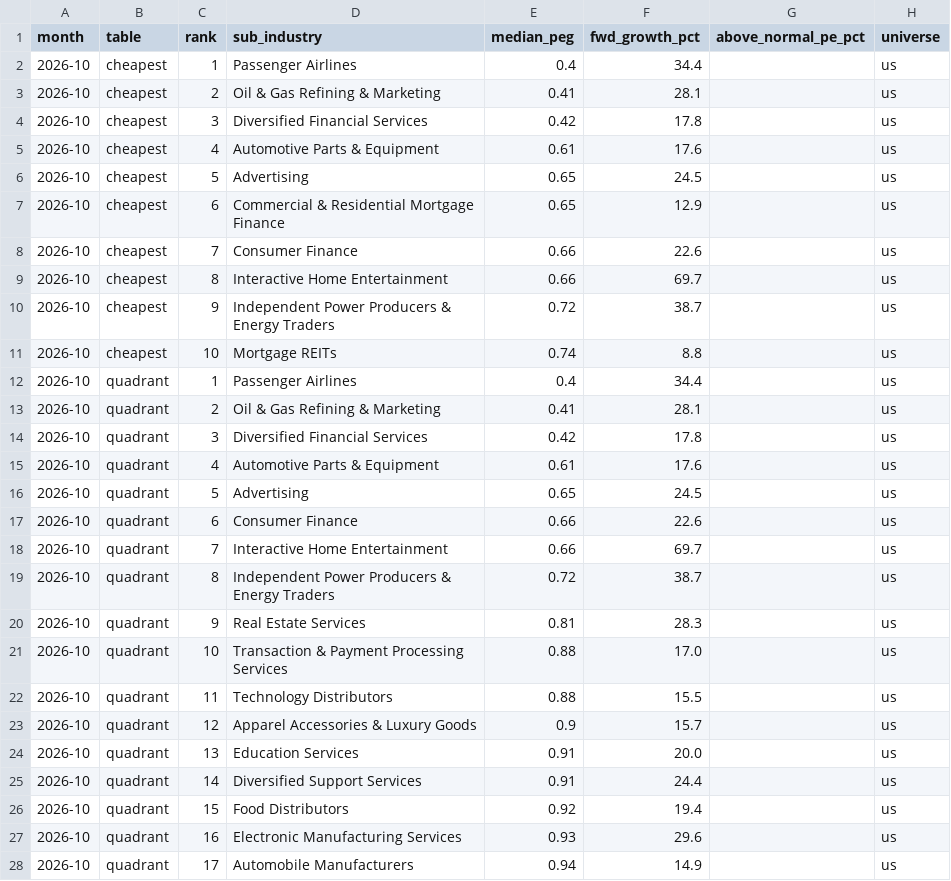
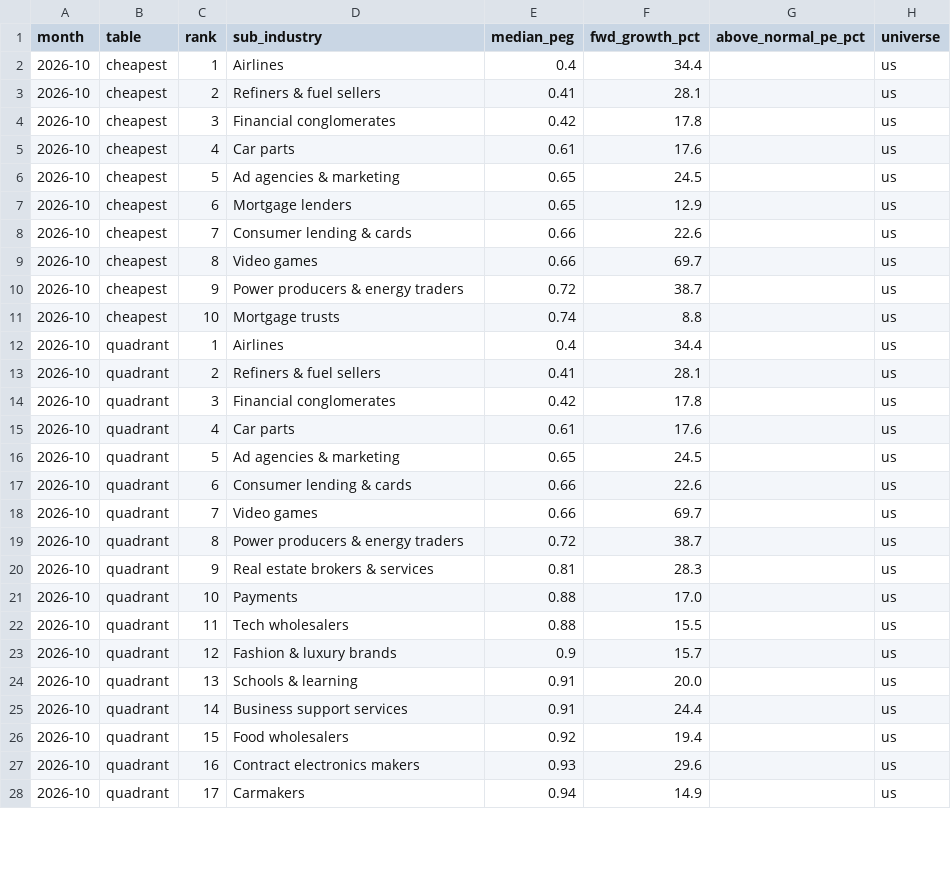
Before and after one commit to danielbechenea/tickerseer-open-data, a CSV file: valuation-temperature/2026-10.csv, drawn as a sheet; only a part is shown; the diff covers the shown part only.

Commit message:
Monthly refresh 2026-10-13

```diff
--- a/valuation-temperature/2026-10.csv
+++ b/valuation-temperature/2026-10.csv
@@ -1,28 +1,28 @@
 month,table,rank,sub_industry,median_peg,fwd_growth_pct,above_normal_pe_pct,universe
-2026-10,cheapest,1,Passenger Airlines,0.4,34.4,,us
-2026-10,cheapest,2,Oil & Gas Refining & Marketing,0.41,28.1,,us
-2026-10,cheapest,3,Diversified Financial Services,0.42,17.8,,us
-2026-10,cheapest,4,Automotive Parts & Equipment,0.61,17.6,,us
-2026-10,cheapest,5,Advertising,0.65,24.5,,us
-2026-10,cheapest,6,Commercial & Residential Mortgage Finance,0.65,12.9,,us
-2026-10,cheapest,7,Consumer Finance,0.66,22.6,,us
-2026-10,cheapest,8,Interactive Home Entertainment,0.66,69.7,,us
-2026-10,cheapest,9,Independent Power Producers & Energy Traders,0.72,38.7,,us
-2026-10,cheapest,10,Mortgage REITs,0.74,8.8,,us
-2026-10,quadrant,1,Passenger Airlines,0.4,34.4,,us
-2026-10,quadrant,2,Oil & Gas Refining & Marketing,0.41,28.1,,us
-2026-10,quadrant,3,Diversified Financial Services,0.42,17.8,,us
-2026-10,quadrant,4,Automotive Parts & Equipment,0.61,17.6,,us
-2026-10,quadrant,5,Advertising,0.65,24.5,,us
-2026-10,quadrant,6,Consumer Finance,0.66,22.6,,us
-2026-10,quadrant,7,Interactive Home Entertainment,0.66,69.7,,us
-2026-10,quadrant,8,Independent Power Producers & Energy Traders,0.72,38.7,,us
-2026-10,quadrant,9,Real Estate Services,0.81,28.3,,us
-2026-10,quadrant,10,Transaction & Payment Processing Services,0.88,17.0,,us
-2026-10,quadrant,11,Technology Distributors,0.88,15.5,,us
-2026-10,quadrant,12,Apparel Accessories & Luxury Goods,0.9,15.7,,us
-2026-10,quadrant,13,Education Services,0.91,20.0,,us
-2026-10,quadrant,14,Diversified Support Services,0.91,24.4,,us
-2026-10,quadrant,15,Food Distributors,0.92,19.4,,us
-2026-10,quadrant,16,Electronic Manufacturing Services,0.93,29.6,,us
-2026-10,quadrant,17,Automobile Manufacturers,0.94,14.9,,us
+2026-10,cheapest,1,Airlines,0.4,34.4,,us
+2026-10,cheapest,2,Refiners & fuel sellers,0.41,28.1,,us
+2026-10,cheapest,3,Financial conglomerates,0.42,17.8,,us
+2026-10,cheapest,4,Car parts,0.61,17.6,,us
+2026-10,cheapest,5,Ad agencies & marketing,0.65,24.5,,us
+2026-10,cheapest,6,Mortgage lenders,0.65,12.9,,us
+2026-10,cheapest,7,Consumer lending & cards,0.66,22.6,,us
+2026-10,cheapest,8,Video games,0.66,69.7,,us
+2026-10,cheapest,9,Power producers & energy traders,0.72,38.7,,us
+2026-10,cheapest,10,Mortgage trusts,0.74,8.8,,us
+2026-10,quadrant,1,Airlines,0.4,34.4,,us
+2026-10,quadrant,2,Refiners & fuel sellers,0.41,28.1,,us
+2026-10,quadrant,3,Financial conglomerates,0.42,17.8,,us
+2026-10,quadrant,4,Car parts,0.61,17.6,,us
+2026-10,quadrant,5,Ad agencies & marketing,0.65,24.5,,us
+2026-10,quadrant,6,Consumer lending & cards,0.66,22.6,,us
+2026-10,quadrant,7,Video games,0.66,69.7,,us
+2026-10,quadrant,8,Power producers & energy traders,0.72,38.7,,us
+2026-10,quadrant,9,Real estate brokers & services,0.81,28.3,,us
+2026-10,quadrant,10,Payments,0.88,17.0,,us
+2026-10,quadrant,11,Tech wholesalers,0.88,15.5,,us
+2026-10,quadrant,12,Fashion & luxury brands,0.9,15.7,,us
+2026-10,quadrant,13,Schools & learning,0.91,20.0,,us
+2026-10,quadrant,14,Business support services,0.91,24.4,,us
+2026-10,quadrant,15,Food wholesalers,0.92,19.4,,us
+2026-10,quadrant,16,Contract electronics makers,0.93,29.6,,us
+2026-10,quadrant,17,Carmakers,0.94,14.9,,us
```
Also changed, not shown: 28 edited cells elsewhere in this file, valuation-temperature/2026-07.csv, valuation-temperature/2026-08.csv, 4 other files.
